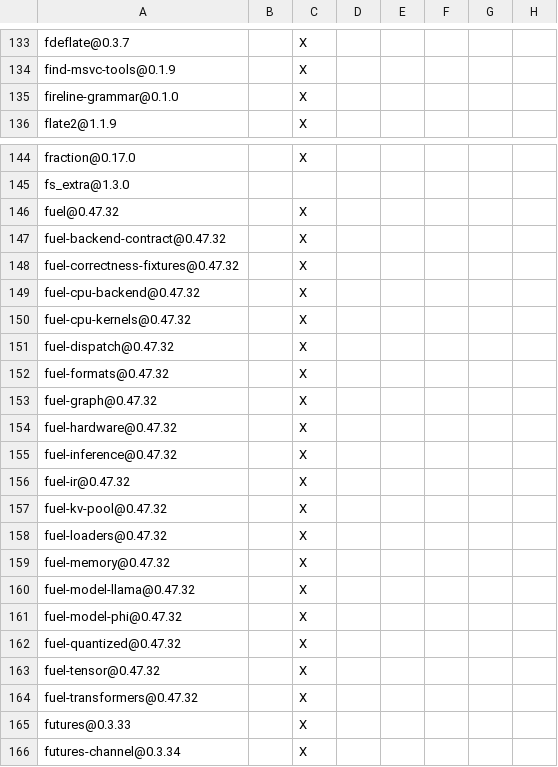
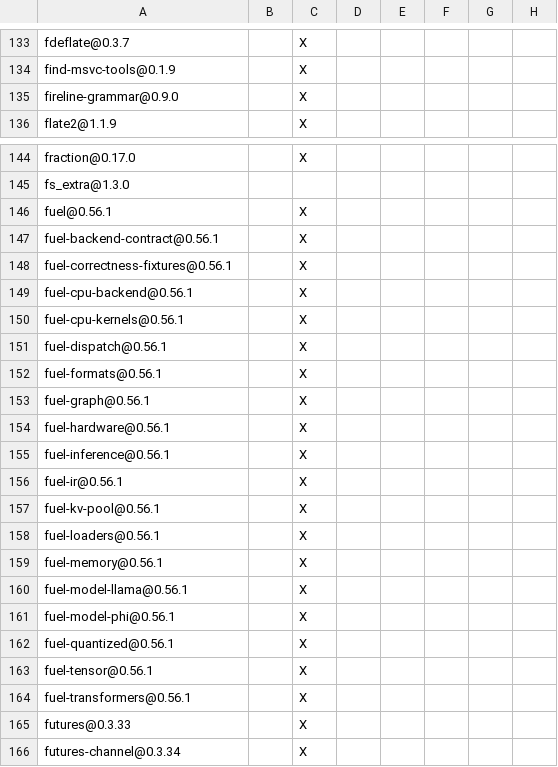
Before and after one commit to ciresnave/lightbulb, a TSV file: docs/THIRD_PARTY_LICENSES.tsv, drawn as a sheet; only a part is shown, gaps mark what is left out; the diff covers the shown part only; the diff names each change by its address in the sheet, - before the commit and + after, or states it on an @@ line.

```diff
--- a/docs/THIRD_PARTY_LICENSES.tsv
+++ b/docs/THIRD_PARTY_LICENSES.tsv
-A135: fireline-grammar@0.1.0
+A135: fireline-grammar@0.9.0
-A146: fuel@0.47.32
+A146: fuel@0.56.1
-A147: fuel-backend-contract@0.47.32
+A147: fuel-backend-contract@0.56.1
-A148: fuel-correctness-fixtures@0.47.32
+A148: fuel-correctness-fixtures@0.56.1
-A149: fuel-cpu-backend@0.47.32
+A149: fuel-cpu-backend@0.56.1
-A150: fuel-cpu-kernels@0.47.32
+A150: fuel-cpu-kernels@0.56.1
-A151: fuel-dispatch@0.47.32
+A151: fuel-dispatch@0.56.1
-A152: fuel-formats@0.47.32
+A152: fuel-formats@0.56.1
-A153: fuel-graph@0.47.32
+A153: fuel-graph@0.56.1
-A154: fuel-hardware@0.47.32
+A154: fuel-hardware@0.56.1
-A155: fuel-inference@0.47.32
+A155: fuel-inference@0.56.1
-A156: fuel-ir@0.47.32
+A156: fuel-ir@0.56.1
-A157: fuel-kv-pool@0.47.32
+A157: fuel-kv-pool@0.56.1
-A158: fuel-loaders@0.47.32
+A158: fuel-loaders@0.56.1
-A159: fuel-memory@0.47.32
+A159: fuel-memory@0.56.1
-A160: fuel-model-llama@0.47.32
+A160: fuel-model-llama@0.56.1
-A161: fuel-model-phi@0.47.32
+A161: fuel-model-phi@0.56.1
-A162: fuel-quantized@0.47.32
+A162: fuel-quantized@0.56.1
-A163: fuel-tensor@0.47.32
+A163: fuel-tensor@0.56.1
-A164: fuel-transformers@0.47.32
+A164: fuel-transformers@0.56.1
```
Also changed, not shown: 3 edited cells elsewhere in this file, 5 other files.
